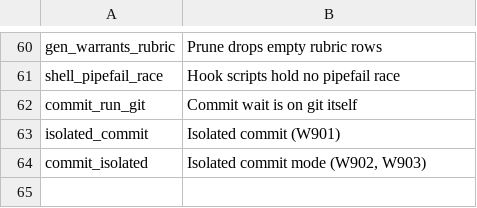
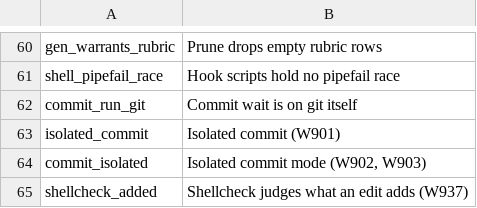
Before and after one commit to mikemol/mtools, a TSV file: hooks/rubric.tsv, drawn as a sheet; only a part is shown, gaps mark what is left out; the diff names each change by its address in the sheet, - before the commit and + after, or states it on an @@ line.

```diff
--- a/hooks/rubric.tsv
+++ b/hooks/rubric.tsv
+row 65: shellcheck_added | Shellcheck judges what an edit adds (W937)
```
Also changed, not shown: 5 other files.
